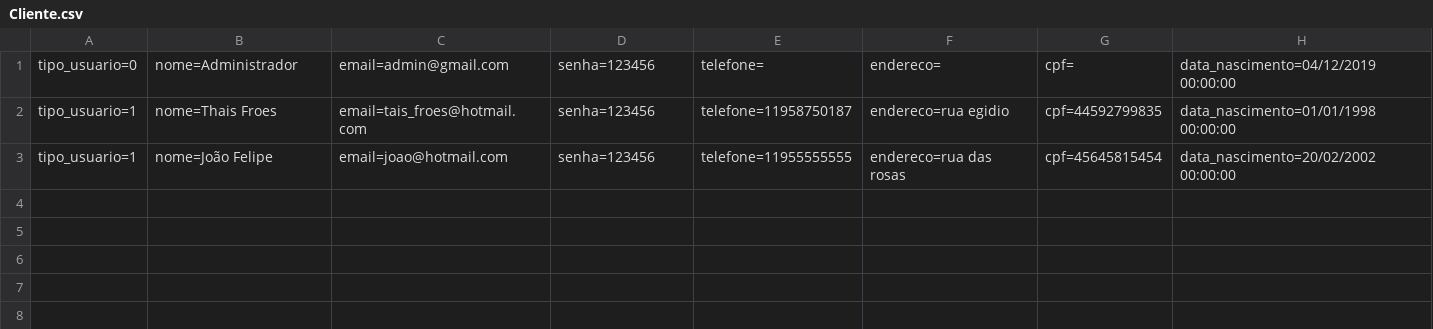
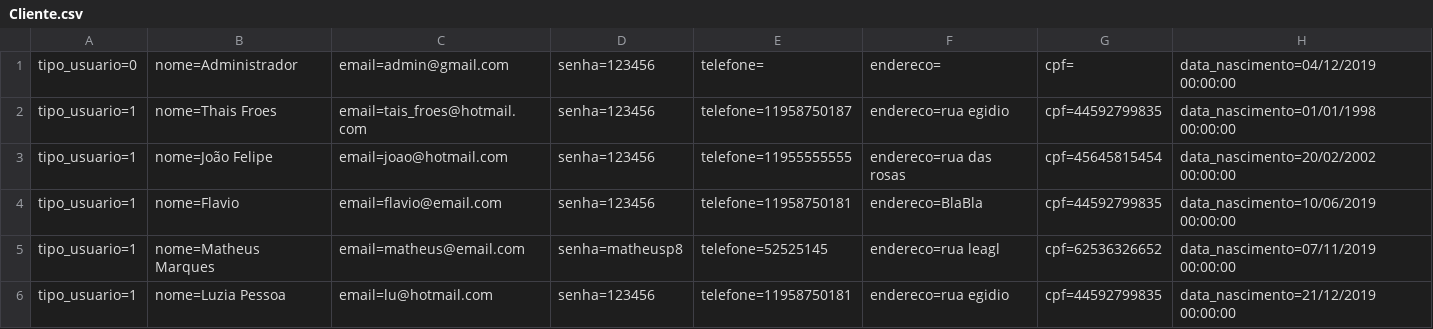
Before and after one commit to ThaisFroes/vai-MVC, a CSV file: Database/Cliente.csv, drawn as a sheet.

```diff
--- a/Database/Cliente.csv
+++ b/Database/Cliente.csv
@@ -3 +3,4 @@ tipo_usuario=1;nome=Thais Froes;email=tais_froes@hotmail.com;senha=123456;telefo
 tipo_usuario=1;nome=João Felipe;email=joao@hotmail.com;senha=123456;telefone=11955555555;endereco=rua das rosas;cpf=45645815454;data_nascimento=20/02/2002 00:00:00
+tipo_usuario=1;nome=Flavio;email=flavio@email.com;senha=123456;telefone=11958750181;endereco=BlaBla;cpf=44592799835;data_nascimento=10/06/2019 00:00:00
+tipo_usuario=1;nome=Matheus Marques;email=matheus@email.com;senha=matheusp8;telefone=52525145;endereco=rua leagl;cpf=62536326652;data_nascimento=07/11/2019 00:00:00
+tipo_usuario=1;nome=Luzia Pessoa;email=lu@hotmail.com;senha=123456;telefone=11958750181;endereco=rua egidio;cpf=44592799835;data_nascimento=21/12/2019 00:00:00
```
Also changed, not shown: Database/Pedidos.csv, 33 other files.
